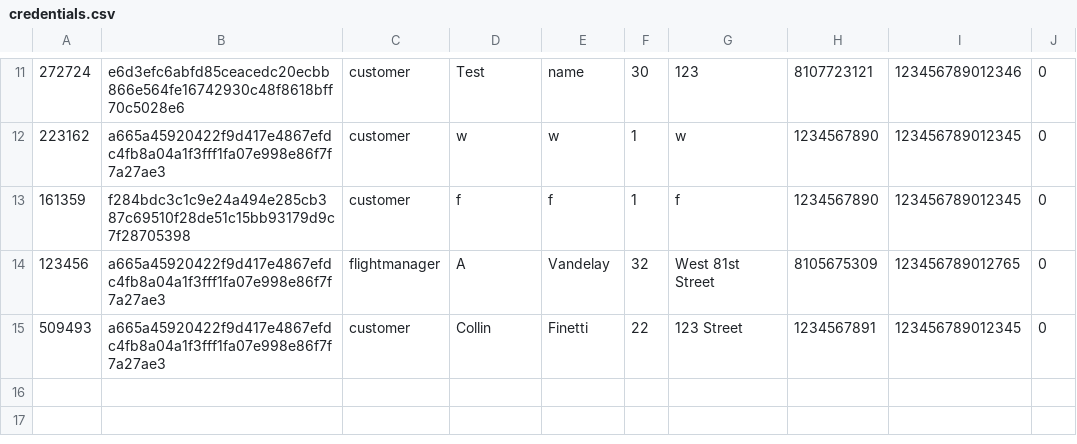
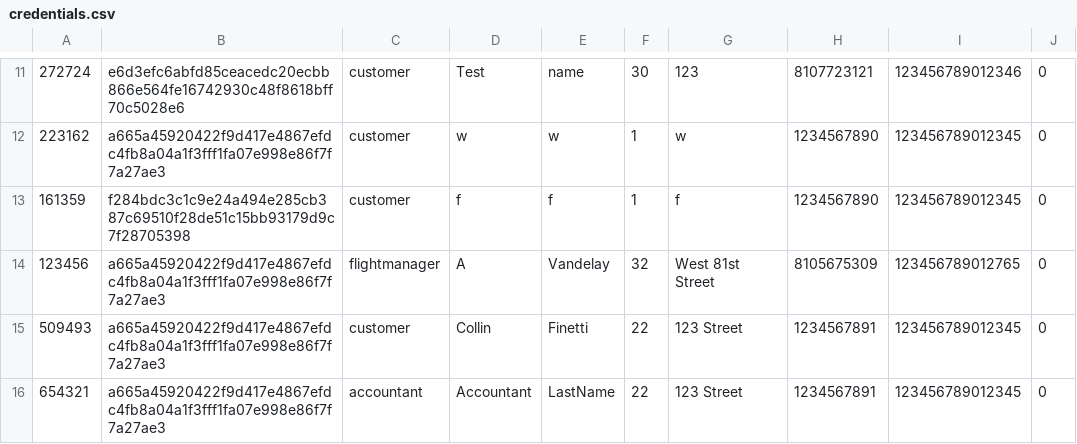
Before and after one commit to TheB1gSad/Airline3550, a CSV file: Airline3550/Airline3550/bin/Debug/net6.0-windows/credentials.csv, drawn as a sheet; only a part is shown, gaps mark what is left out.

Commit message:
Added Print Financial Data Print

```diff
--- a/Airline3550/Airline3550/bin/Debug/net6.0-windows/credentials.csv
+++ b/Airline3550/Airline3550/bin/Debug/net6.0-windows/credentials.csv
@@ -15 +15,2 @@
 509493,a665a45920422f9d417e4867efdc4fb8a04a1f3fff1fa07e998e86f7f7a27ae3,customer,Collin,Finetti,22,123 Street,1234567891,123456789012345,0
+654321,a665a45920422f9d417e4867efdc4fb8a04a1f3fff1fa07e998e86f7f7a27ae3,accountant,Accountant,LastName,22,123 Street,1234567891,123456789012345,0
```
Also changed, not shown: 25 other files.
